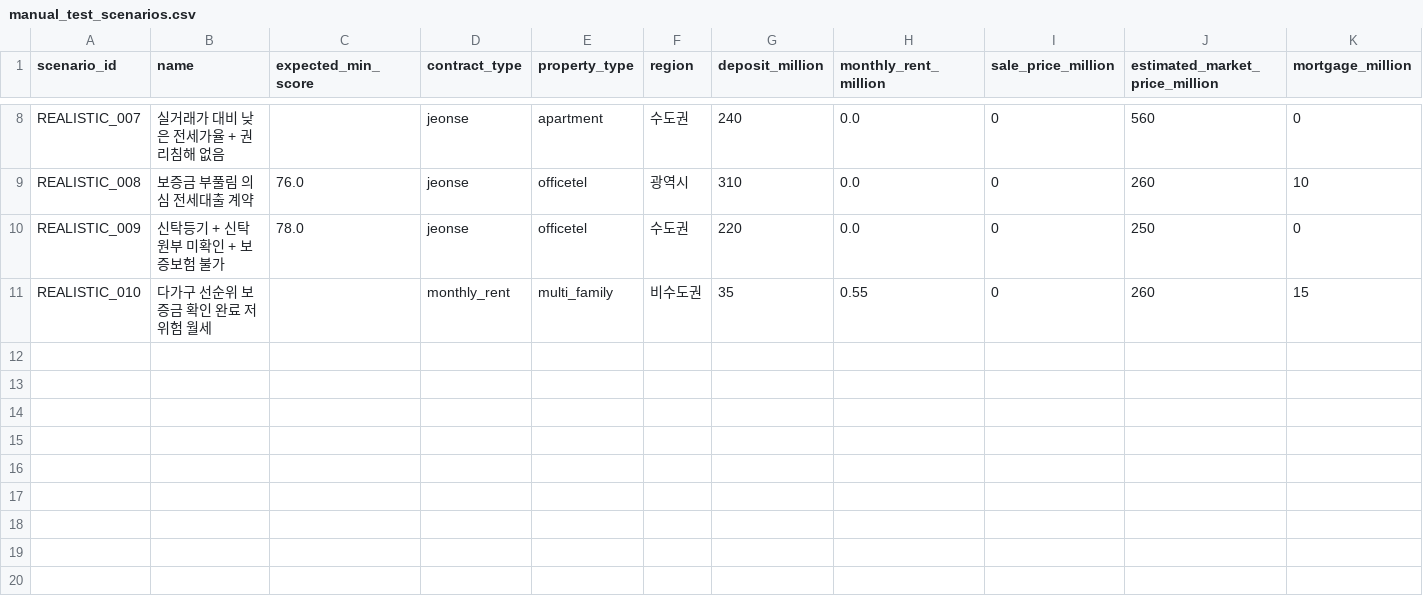
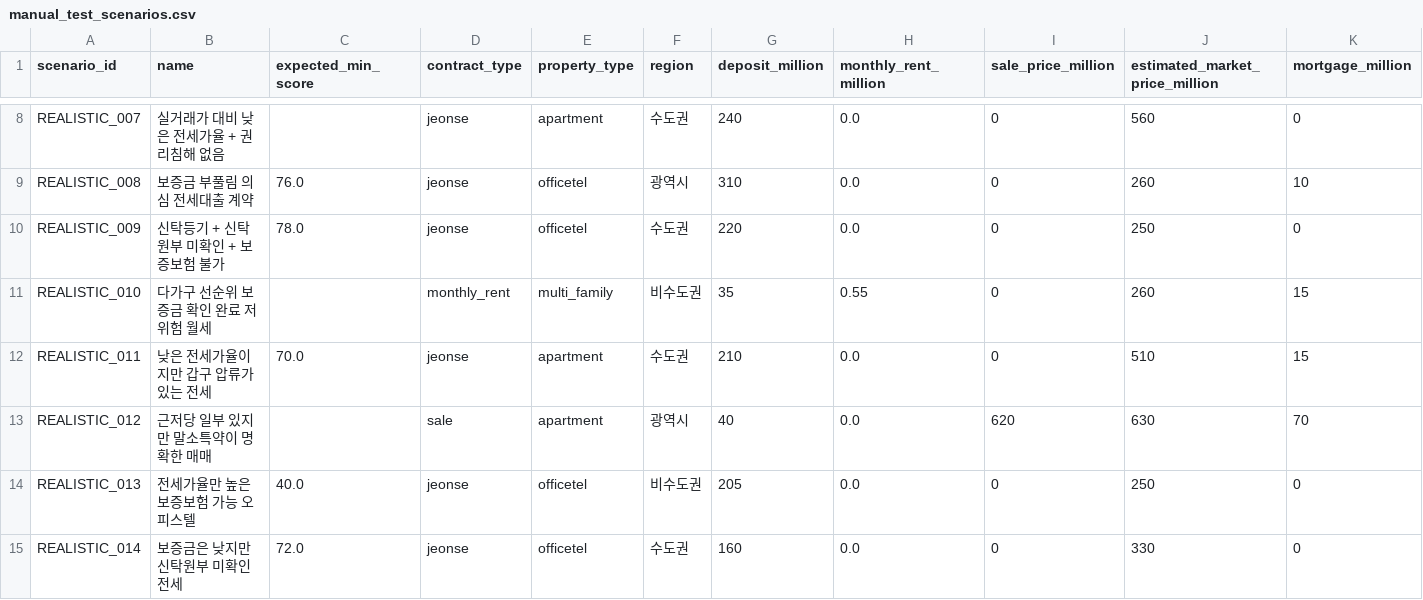
Before and after one commit to bssm-oss/legallearn, a CSV file: 데이터/manual_test_scenarios.csv, drawn as a sheet; only a part is shown, gaps mark what is left out; rows hold the shown columns only; the diff names each change by its address in the sheet, - before the commit and + after, or states it on an @@ line.

Commit message:
model: retrain bagging on augmented corpus
Rebuild the offline corpus with 16,000 counterfactual stress examples and retrain the sklearn BaggingClassifier with 320 estimators.\n\nThe augmented dataset now has 82,488 rows with grouped train, validation, and holdout splits of 53,798 / 11,738 / 16,952. Holdout Macro F1 is 0.9733 on the harder counterfactual-augmented evaluation set.\n\nRefresh metadata, metrics, classification report, confusion matrix, feature importance, prediction examples, manual scenario predictions, model card, training report, README, test results, and the explanatory notebook.

```diff
--- a/데이터/manual_test_scenarios.csv
+++ b/데이터/manual_test_scenarios.csv
+row 12: REALISTIC_011 | 낮은 전세가율이지만 갑구 압류가 있는 전세 | 70.0 | jeonse | apartment | 수도권 | 210 | 0.0 | 0 | 510 | 15
+row 13: REALISTIC_012 | 근저당 일부 있지만 말소특약이 명확한 매매 |  | sale | apartment | 광역시 | 40 | 0.0 | 620 | 630 | 70
+row 14: REALISTIC_013 | 전세가율만 높은 보증보험 가능 오피스텔 | 40.0 | jeonse | officetel | 비수도권 | 205 | 0.0 | 0 | 250 | 0
+row 15: REALISTIC_014 | 보증금은 낮지만 신탁원부 미확인 전세 | 72.0 | jeonse | officetel | 수도권 | 160 | 0.0 | 0 | 330 | 0
```
Also changed, not shown: 학습과정/feature_importance.csv, 학습과정/manual_scenario_predictions.csv, 13 other files.
